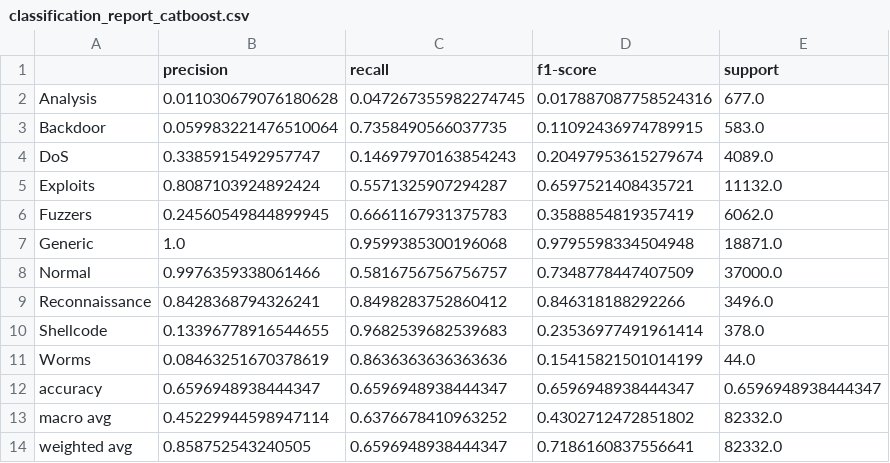
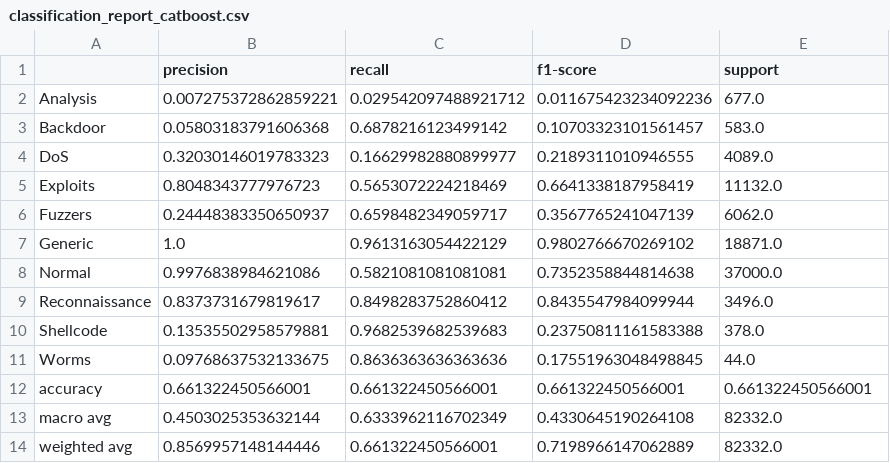
Before and after one commit to nguyentuancuong20214950/offloading-for-nids, a CSV file: results/cloud_ids/classification_report_catboost.csv, drawn as a sheet.

```diff
--- a/results/cloud_ids/classification_report_catboost.csv
+++ b/results/cloud_ids/classification_report_catboost.csv
@@ -1,14 +1,14 @@
 ,precision,recall,f1-score,support
-Analysis,0.011030679076180628,0.047267355982274745,0.017887087758524316,677.0
-Backdoor,0.059983221476510064,0.7358490566037735,0.11092436974789915,583.0
-DoS,0.3385915492957747,0.14697970163854243,0.20497953615279674,4089.0
-Exploits,0.8087103924892424,0.5571325907294287,0.6597521408435721,11132.0
-Fuzzers,0.24560549844899945,0.6661167931375783,0.3588854819357419,6062.0
-Generic,1.0,0.9599385300196068,0.9795598334504948,18871.0
-Normal,0.9976359338061466,0.5816756756756757,0.7348778447407509,37000.0
-Reconnaissance,0.8428368794326241,0.8498283752860412,0.846318188292266,3496.0
-Shellcode,0.13396778916544655,0.9682539682539683,0.23536977491961414,378.0
-Worms,0.08463251670378619,0.8636363636363636,0.15415821501014199,44.0
-accuracy,0.6596948938444347,0.6596948938444347,0.6596948938444347,0.6596948938444347
-macro avg,0.45229944598947114,0.6376678410963252,0.4302712472851802,82332.0
-weighted avg,0.858752543240505,0.6596948938444347,0.7186160837556641,82332.0
+Analysis,0.007275372862859221,0.029542097488921712,0.011675423234092236,677.0
+Backdoor,0.05803183791606368,0.6878216123499142,0.10703323101561457,583.0
+DoS,0.32030146019783323,0.16629982880899977,0.2189311010946555,4089.0
+Exploits,0.8048343777976723,0.5653072224218469,0.6641338187958419,11132.0
+Fuzzers,0.24448383350650937,0.6598482349059717,0.3567765241047139,6062.0
+Generic,1.0,0.9613163054422129,0.9802766670269102,18871.0
+Normal,0.9976838984621086,0.5821081081081081,0.7352358844814638,37000.0
+Reconnaissance,0.8373731679819617,0.8498283752860412,0.8435547984099944,3496.0
+Shellcode,0.13535502958579881,0.9682539682539683,0.23750811161583388,378.0
+Worms,0.09768637532133675,0.8636363636363636,0.17551963048498845,44.0
+accuracy,0.661322450566001,0.661322450566001,0.661322450566001,0.661322450566001
+macro avg,0.4503025353632144,0.6333962116702349,0.4330645190264108,82332.0
+weighted avg,0.8569957148144446,0.661322450566001,0.7198966147062889,82332.0
```
Also changed, not shown: results/cloud_ids/classification_report_lightgbm.csv, results/cloud_ids/classification_report_neural_net.csv, 26 other files.
